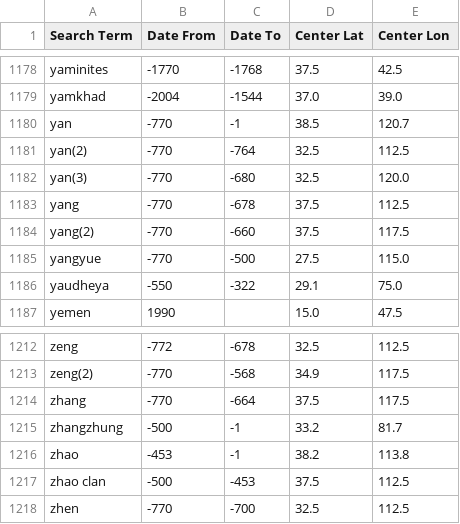
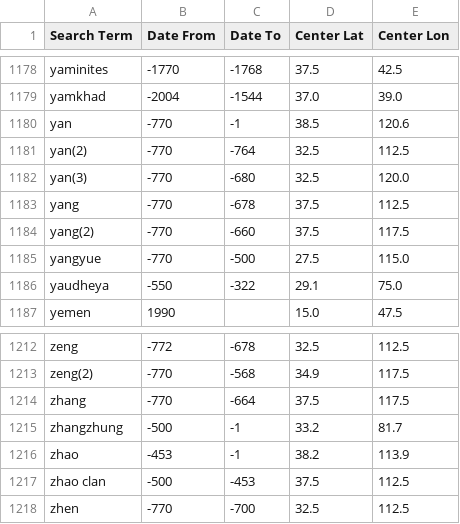
Before and after one commit to cgsoares49/historical-map-viewer, a CSV file: mapper/geodata.csv, drawn as a sheet; only a part is shown, gaps mark what is left out; the diff covers the shown part only.

```diff
--- a/mapper/geodata.csv
+++ b/mapper/geodata.csv
@@ -1179,3 +1179,3 @@ yaminites,-1770,-1768,37.5,42.5
 yamkhad,-2004,-1544,37.0,39.0
-yan,-770,-1,38.5,120.7
+yan,-770,-1,38.5,120.6
 yan(2),-770,-764,32.5,112.5
@@ -1215,3 +1215,3 @@ zhang,-770,-664,37.5,117.5
 zhangzhung,-500,-1,33.2,81.7
-zhao,-453,-1,38.2,113.8
+zhao,-453,-1,38.2,113.9
 zhao clan,-500,-453,37.5,112.5
```
Also changed, not shown: 8 edited cells elsewhere in this file, 5 other files.
